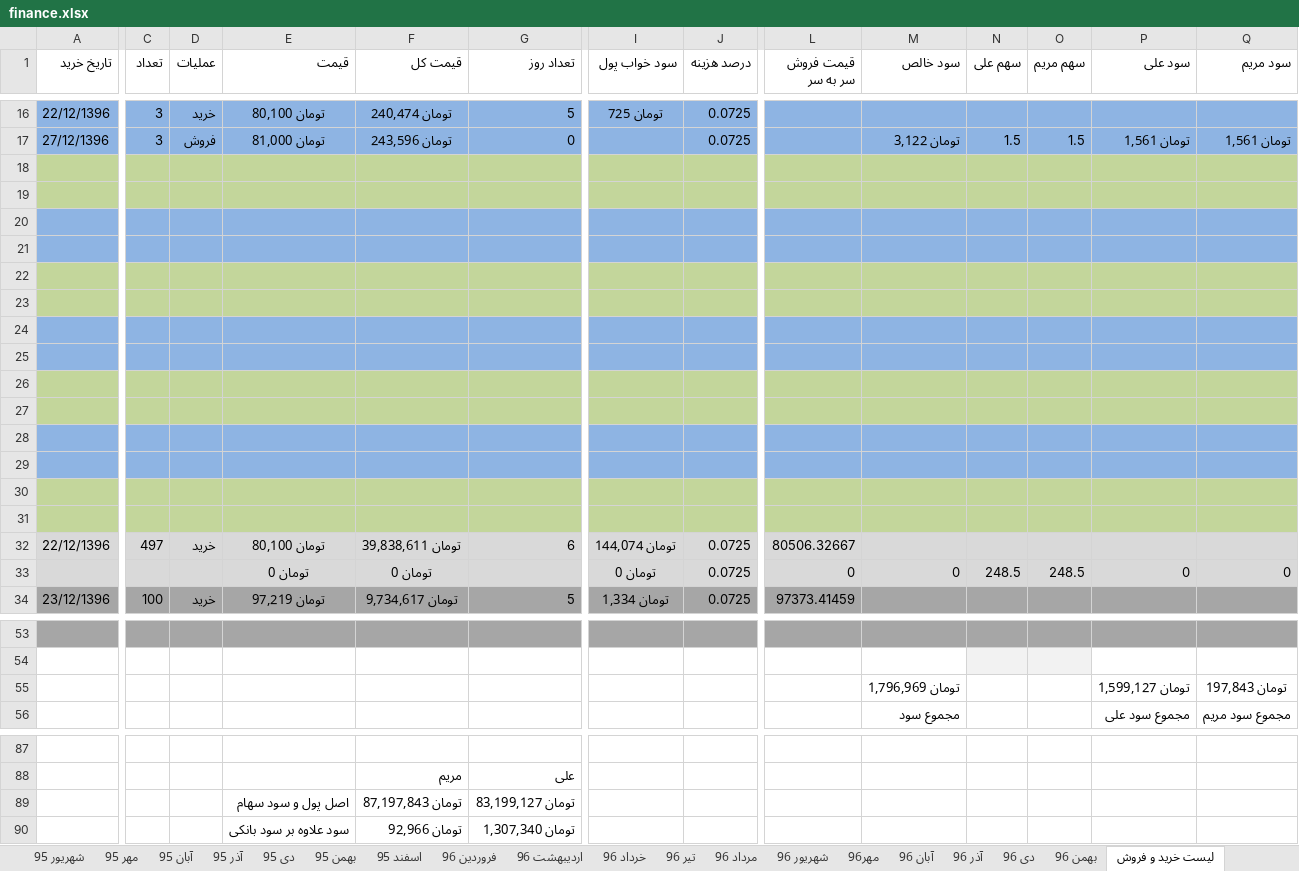
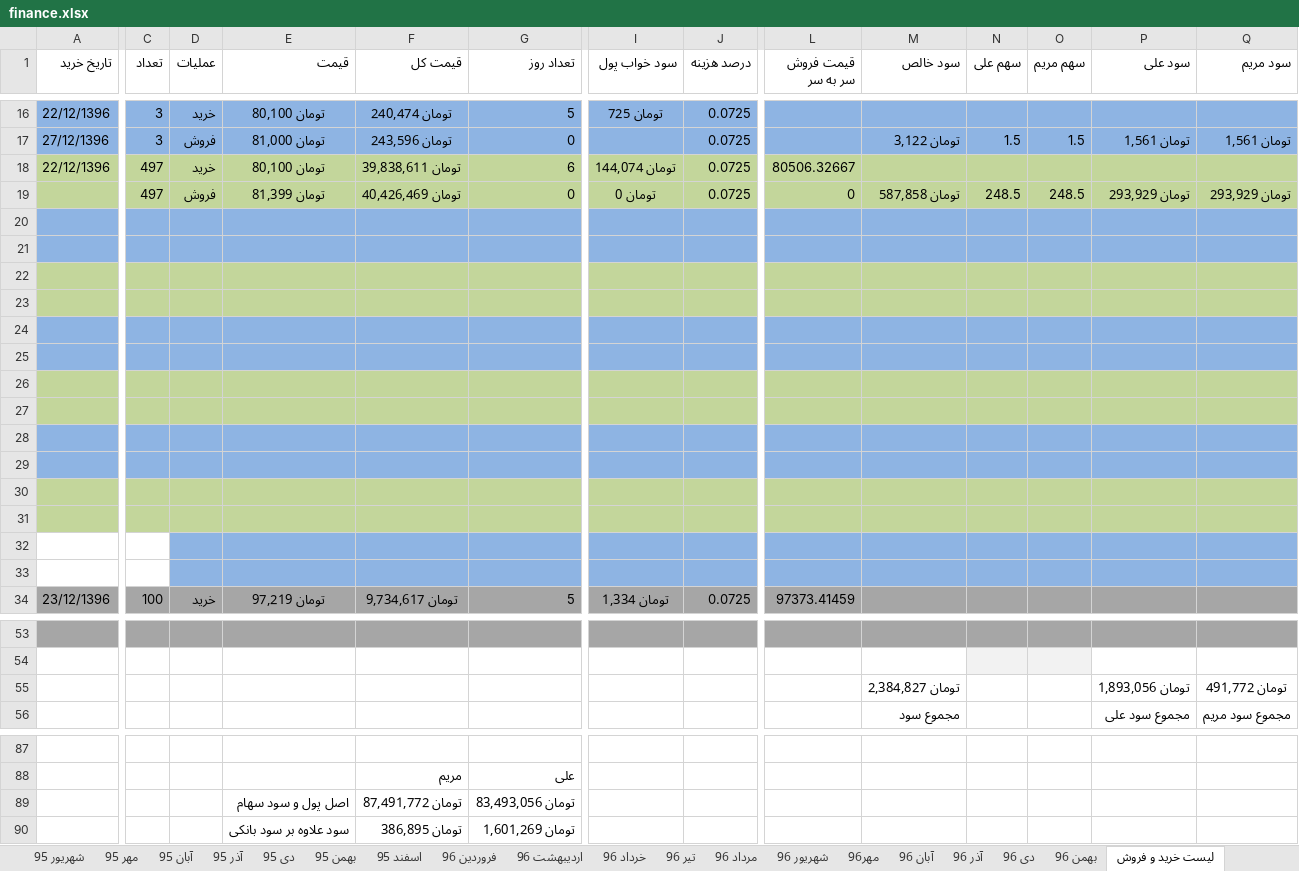
Before and after one commit to ali61n60/AudioDemo, an Excel workbook: AudioDemo/finance/finance.xlsx, sheet لیست خرید و فروش, drawn as a sheet; only a part is shown, gaps mark what is left out; values as stored, in another font and other column widths than the file's, no borders; removed rows and columns are numbered as before the commit, all else as after; rows hold the shown columns only; the diff covers the shown part only; the diff names each change by its address in the sheet, - before the commit and + after, or states it on an @@ line.

Commit message:
28/12/1396

```diff
--- a/AudioDemo/finance/finance.xlsx (sheet لیست خرید و فروش)
+++ b/AudioDemo/finance/finance.xlsx (sheet لیست خرید و فروش)
@@ row 32 moved to row 18: 22/12/1396 @@
+row 19:  | 497 | فروش | تومان 81,399 | تومان 40,426,469 | 0 | تومان 0 | 0.0725 | 0 | تومان 587,858 | 248.5 | 248.5 | تومان 293,929 | تومان 293,929
-A20:Q21 fill: #C3D69B
+A20:Q21 fill: #8EB4E3
-A22:Q23 fill: #8EB4E3
+A22:Q23 fill: #C3D69B
-A24:Q25 fill: #C3D69B
+A24:Q25 fill: #8EB4E3
-A26:Q27 fill: #8EB4E3
+A26:Q27 fill: #C3D69B
-A28:Q29 fill: #C3D69B
+A28:Q29 fill: #8EB4E3
-A30:Q31 fill: #8EB4E3
+A30:Q31 fill: #C3D69B
-A32:C33 fill: #C3D69B
+A32:C33 fill: none
-D32:Q33 fill: #C3D69B
+D32:Q33 fill: #8EB4E3
-row 33:  |  |  | تومان 0 | تومان 0 |  | تومان 0 | 0.0725 | 0 | 0 | 248.5 | 248.5 | 0 | 0
-row 55:  |  |  |  |  |  |  |  |  | تومان 1,796,969 |  |  | تومان 1,599,127 | تومان 197,843
+row 55:  |  |  |  |  |  |  |  |  | تومان 2,384,827 |  |  | تومان 1,893,056 | تومان 491,772
-F89 (قیمت کل): تومان 87,197,843
+F89 (قیمت کل): تومان 87,491,772
-G89 (تعداد روز): تومان 83,199,127
+G89 (تعداد روز): تومان 83,493,056
-F90 (قیمت کل): تومان 92,966
+F90 (قیمت کل): تومان 386,895
-G90 (تعداد روز): تومان 1,307,340
+G90 (تعداد روز): تومان 1,601,269
```
Also changed, not shown: cell formats elsewhere in this sheet, sheet اوراق بدون ریسک, sheet برنامه 5 ساله, formulas that keep their value.
